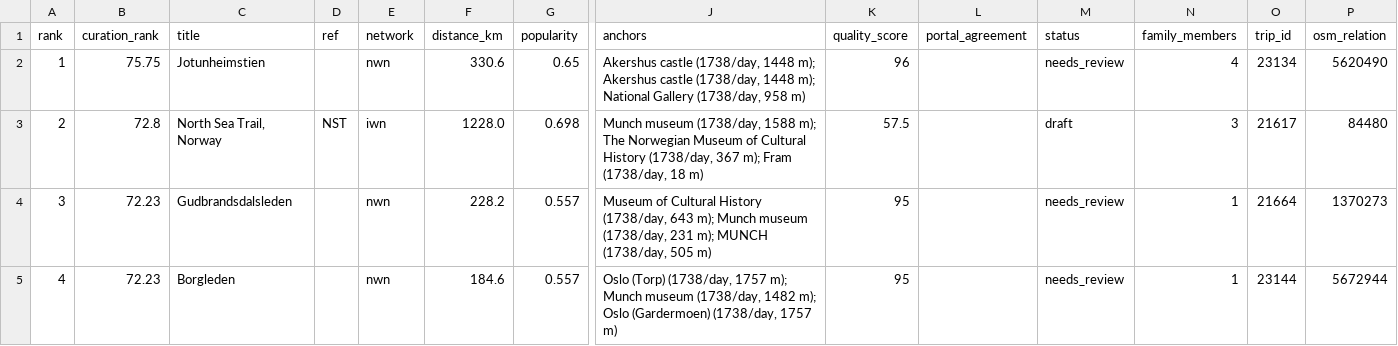
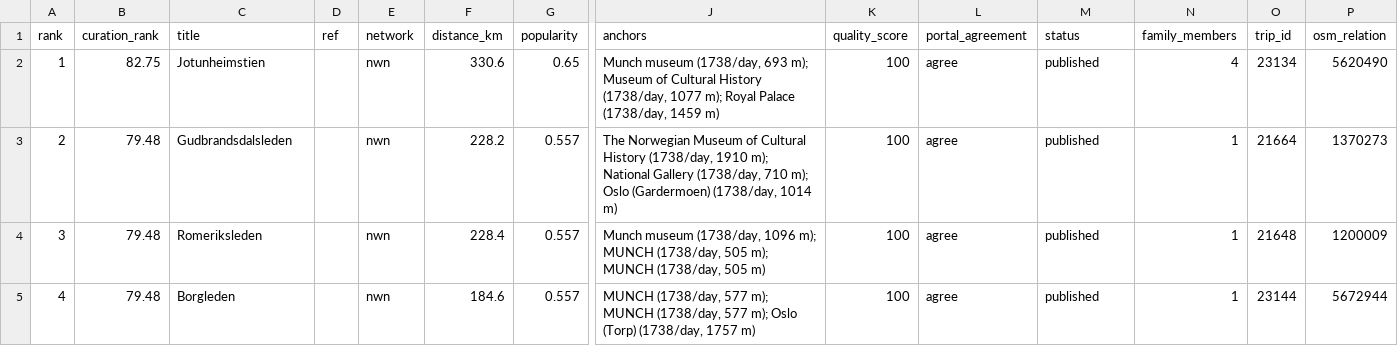
Before and after one commit to basvn123/carta-travel-app, a CSV file: data/reports/trails_seed/NO.csv, drawn as a sheet; only a part is shown, gaps mark what is left out; the diff covers the shown part only; the diff names each change by its address in the sheet, - before the commit and + after, or states it on an @@ line.

```diff
--- a/data/reports/trails_seed/NO.csv
+++ b/data/reports/trails_seed/NO.csv
-B2 (curation_rank): 75.75
+B2 (curation_rank): 82.75
-J2 (anchors): Akershus castle (1738/day, 1448 m); Akershus castle (1738/day, 1448 m); National Gallery (1738/day, 958 m)
+J2 (anchors): Munch museum (1738/day, 693 m); Museum of Cultural History (1738/day, 1077 m); Royal Palace (1738/day, 1459 m)
-K2 (quality_score): 96
+K2 (quality_score): 100
-L2:L5 (portal_agreement): (empty)
+L2:L5 (portal_agreement): agree
-M2 (status): needs_review
+M2 (status): published
-B3 (curation_rank): 72.8
+B3 (curation_rank): 79.48
-C3 (title): North Sea Trail, Norway
+C3 (title): Gudbrandsdalsleden
-D3 (ref): NST
+D3 (ref): (empty)
-E3 (network): iwn
+E3 (network): nwn
-F3 (distance_km): 1228.0
+F3 (distance_km): 228.2
-G3 (popularity): 0.698
+G3 (popularity): 0.557
-J3 (anchors): Munch museum (1738/day, 1588 m); The Norwegian Museum of Cultural History (1738/day, 367 m); Fram (1738/day, 18 m)
+J3 (anchors): The Norwegian Museum of Cultural History (1738/day, 1910 m); National Gallery (1738/day, 710 m); Oslo (Gardermoen) (1738/day, 1014 m)
-K3 (quality_score): 57.5
+K3 (quality_score): 100
-M3 (status): draft
+M3 (status): published
-N3 (family_members): 3
+N3 (family_members): 1
-O3 (trip_id): 21617
+O3 (trip_id): 21664
-P3 (osm_relation): 84480
+P3 (osm_relation): 1370273
-B4:B5 (curation_rank): 72.23
+B4:B5 (curation_rank): 79.48
-C4 (title): Gudbrandsdalsleden
+C4 (title): Romeriksleden
-F4 (distance_km): 228.2
+F4 (distance_km): 228.4
-J4 (anchors): Museum of Cultural History (1738/day, 643 m); Munch museum (1738/day, 231 m); MUNCH…
+J4 (anchors): Munch museum (1738/day, 1096 m); MUNCH (1738/day, 505 m); MUNCH…
-K4:K5 (quality_score): 95
+K4:K5 (quality_score): 100
-M4:M5 (status): needs_review
+M4:M5 (status): published
-O4 (trip_id): 21664
+O4 (trip_id): 21648
-P4 (osm_relation): 1370273
+P4 (osm_relation): 1200009
-J5 (anchors): Oslo (Torp) (1738/day, 1757 m); Munch museum (1738/day, 1482 m); Oslo (Gardermoen) (1738/day, 1757…
+J5 (anchors): MUNCH (1738/day, 577 m); MUNCH (1738/day, 577 m); Oslo (Torp) (1738/day, 1757…
```
Also changed, not shown: 105 edited cells elsewhere in this file, data/reports/trails_seed/AT.csv, data/reports/trails_seed/FR.csv, 5 other files.
